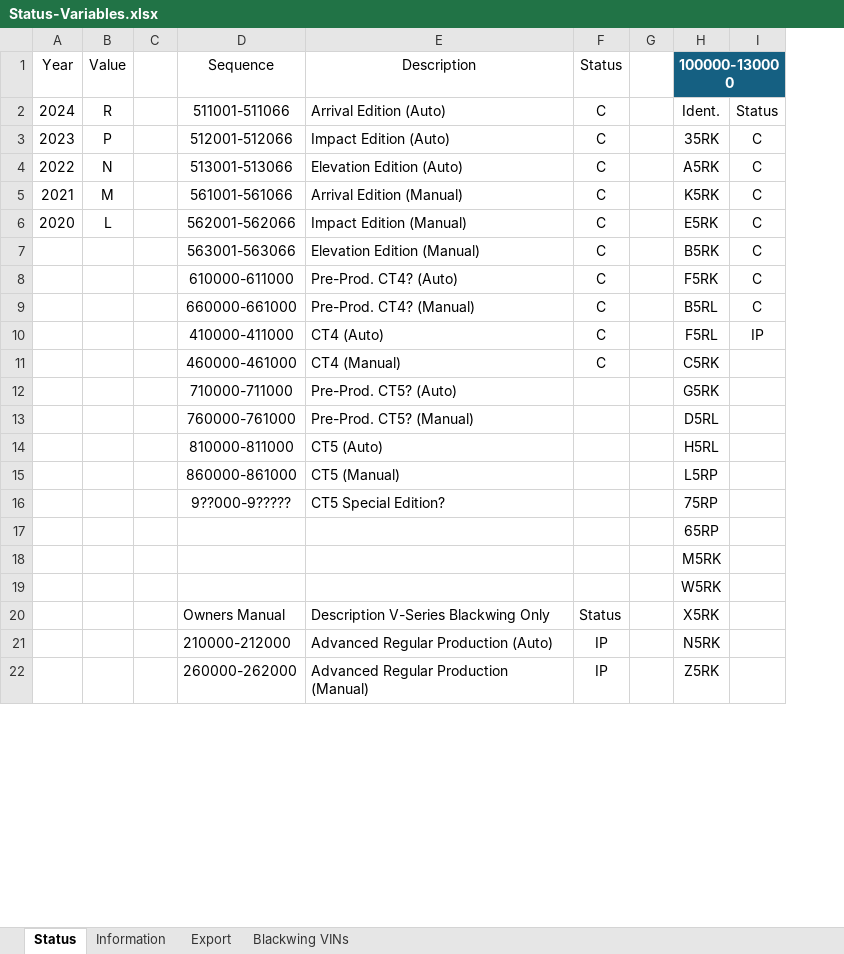
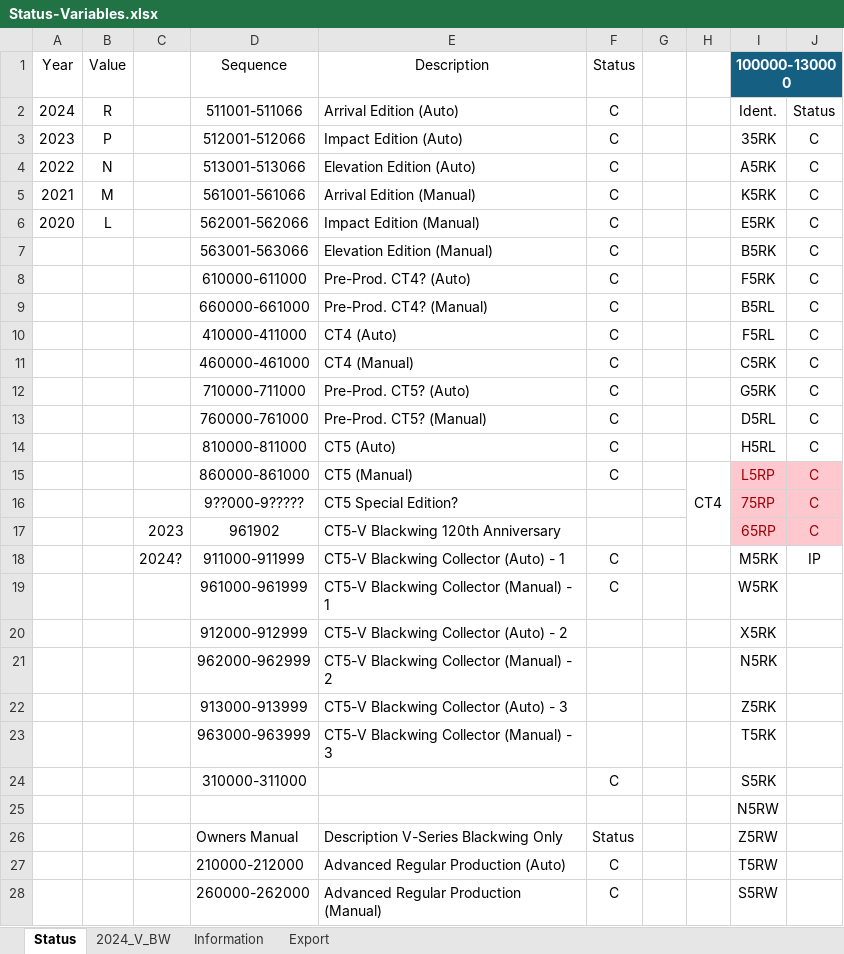
Before and after one commit to hksiddi4/vin-finder, an Excel workbook: Status-Variables.xlsx, sheet Status, drawn as a sheet; only a part is shown; values as stored, in another font and other column widths than the file's, no borders; conditional formats and table styles not drawn; removed rows and columns are numbered as before the commit, all else as after; the diff covers the shown part only; the diff names each change by its address in the sheet, - before the commit and + after, or states it on an @@ line.

```diff
--- a/Status-Variables.xlsx (sheet Status)
+++ b/Status-Variables.xlsx (sheet Status)
-sheet tab: Blackwing VINs
+sheet tab: 2024_V_BW
-column C, empty
+column C, empty
+column H, row 15: CT4
-J10: IP
+J10: C
-J11:J16: (empty)
+J11:J16: C
-F12:F15 (Status): (empty)
+F12:F15 (Status): C
-I15:J16 fill: none
+I15:J16 fill: #FFC7CE
-I15:I16 text colour: black
+I15:I16 text colour: #9C0006
-row 17:  |  |  |  |  |  |  | 65RP
-row 18:  |  |  |  |  |  |  | M5RK
+row 17:  |  | 2023 | 961902 | CT5-V Blackwing 120th Anniversary |  |  |  | 65RP | C
+row 18:  |  | 2024? | 911000-911999 | CT5-V Blackwing Collector (Auto) - 1 | C |  |  | M5RK | IP
+row 19:  |  |  | 961000-961999 | CT5-V Blackwing Collector (Manual) - 1 | C |  |  | W5RK
+row 20:  |  |  | 912000-912999 | CT5-V Blackwing Collector (Auto) - 2 |  |  |  | X5RK
+row 21:  |  |  | 962000-962999 | CT5-V Blackwing Collector (Manual) - 2 |  |  |  | N5RK
+row 22:  |  |  | 913000-913999 | CT5-V Blackwing Collector (Auto) - 3 |  |  |  | Z5RK
+row 23:  |  |  | 963000-963999 | CT5-V Blackwing Collector (Manual) - 3 |  |  |  | T5RK
+row 24:  |  |  | 310000-311000 |  | C |  |  | S5RK
-I25 (100000-130000): W5RK
+I25 (100000-130000): N5RW
-I26 (100000-130000): X5RK
+I26 (100000-130000): Z5RW
-F27:F28 (Status): IP
+F27:F28 (Status): C
-I27 (100000-130000): N5RK
+I27 (100000-130000): T5RW
-I28 (100000-130000): Z5RK
+I28 (100000-130000): S5RW
```
Also changed, not shown: 6 added rows, 7 removed rows and 7 edited cells elsewhere in this sheet, 7 other files.
